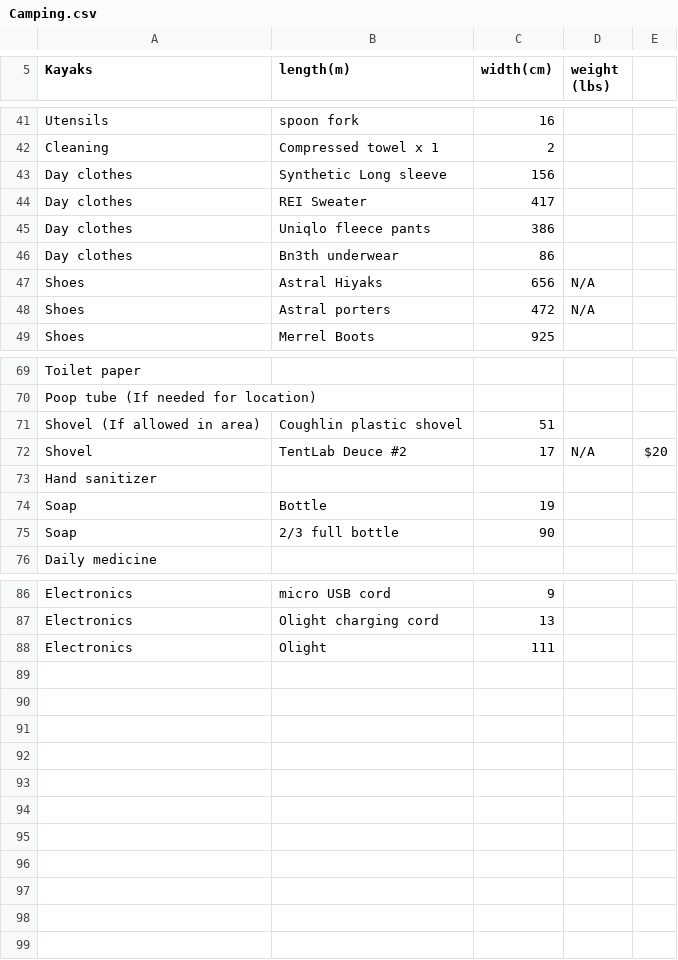
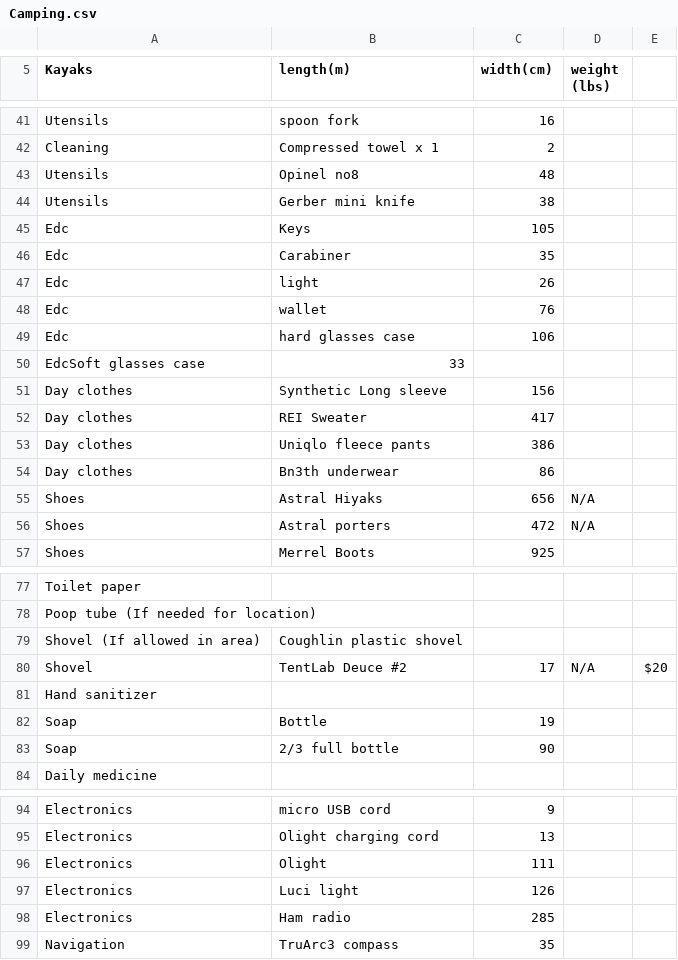
Before and after one commit to Otto-G/Camping-Backpacking, a CSV file: Camping.csv, drawn as a sheet; only a part is shown, gaps mark what is left out.

Commit message:
Adding more weights

```diff
--- a/Camping.csv
+++ b/Camping.csv
@@ -42,2 +42,10 @@ Utensils,spoon fork,16,,
 Cleaning,Compressed towel x 1,2,,
+Utensils,Opinel no8,48,,
+Utensils,Gerber mini knife,38,,
+Edc,Keys,105,,
+Edc,Carabiner,35,,
+Edc,light,26,,
+Edc,wallet,76
+Edc,hard glasses case,106,,
+EdcSoft glasses case,33,,
 Day clothes,Synthetic Long sleeve,156,,
@@ -70,3 +78,3 @@ Toilet paper,,,,
 Poop tube (If needed for location),,,,
-Shovel (If allowed in area),Coughlin plastic shovel,51,,
+Shovel (If allowed in area),Coughlin plastic shovel,,,
 Shovel,TentLab Deuce #2,17,N/A,$20
@@ -88 +96,4 @@ Electronics,Olight charging cord,13,,
 Electronics,Olight,111,,
+Electronics, Luci light,126,,
+Electronics,Ham radio,285,,
+Navigation,TruArc3 compass, 35,,
```
